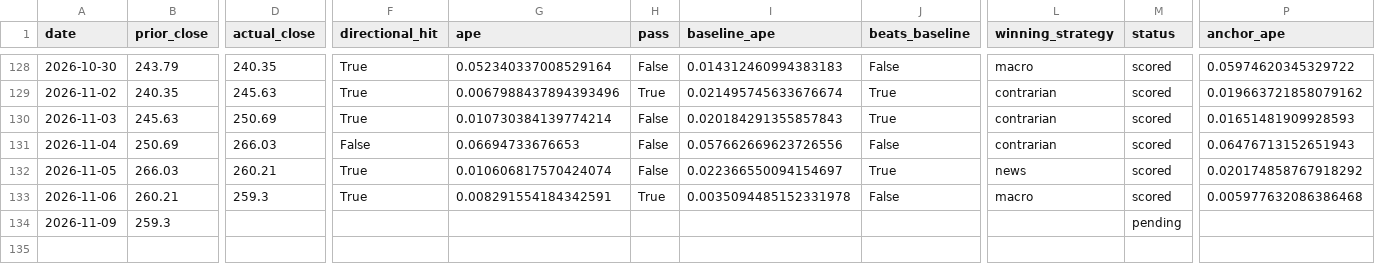
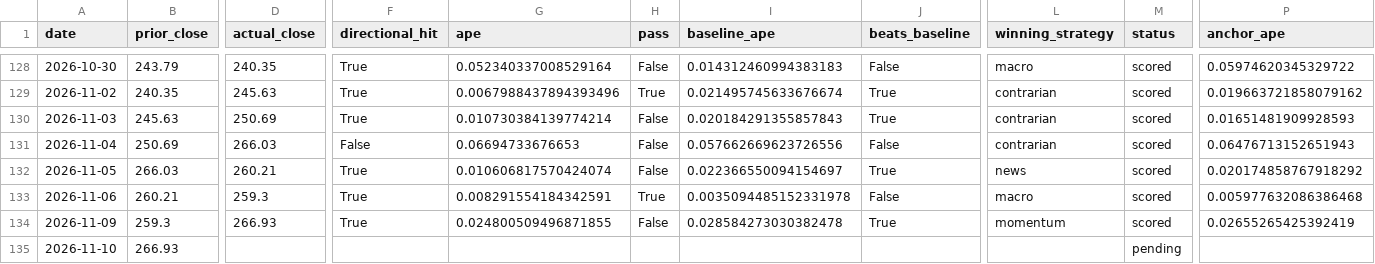
Before and after one commit to fabiopiazza59-hue/agentic-flow-demo, a CSV file: self-improvement_loop/results/results.csv, drawn as a sheet; only a part is shown, gaps mark what is left out; rows hold the shown columns only; the diff names each change by its address in the sheet, - before the commit and + after, or states it on an @@ line.

```diff
--- a/self-improvement_loop/results/results.csv
+++ b/self-improvement_loop/results/results.csv
-D134 (actual_close): (empty)
+D134 (actual_close): 266.93
-F134 (directional_hit): (empty)
+F134 (directional_hit): True
-G134 (ape): (empty)
+G134 (ape): 0.024800509496871855
-H134 (pass): (empty)
+H134 (pass): False
-I134 (baseline_ape): (empty)
+I134 (baseline_ape): 0.028584273030382478
-J134 (beats_baseline): (empty)
+J134 (beats_baseline): True
-L134 (winning_strategy): (empty)
+L134 (winning_strategy): momentum
-M134 (status): pending
+M134 (status): scored
-P134 (anchor_ape): (empty)
+P134 (anchor_ape): 0.02655265425392419
+row 135: 2026-11-10 | 266.93 |  |  |  |  |  |  |  | pending
```
Also changed, not shown: 14 other files.
